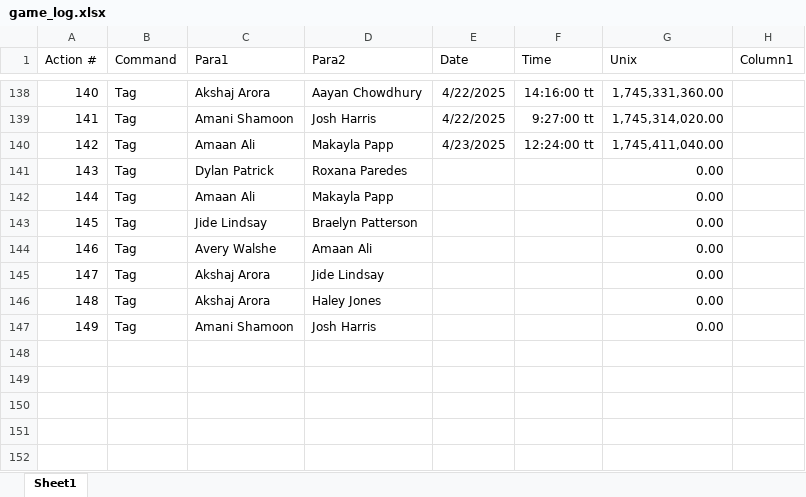
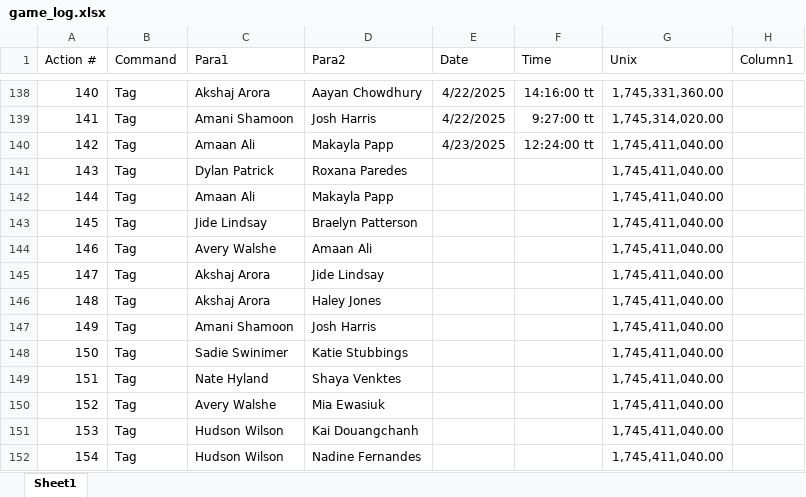
Before and after one commit to SalishGradTag/SalishGradTag.github.io, an Excel workbook: src/game_log.xlsx, sheet Sheet1, drawn as a sheet; only a part is shown, gaps mark what is left out; values as stored, in another font and other column widths than the file's, no borders; table styles not drawn; the diff names each change by its address in the sheet, - before the commit and + after, or states it on an @@ line.

```diff
--- a/src/game_log.xlsx (sheet Sheet1)
+++ b/src/game_log.xlsx (sheet Sheet1)
-G141:G147 (Unix): 0.00
+G141:G147 (Unix): 1,745,411,040.00
+row 148: 150 | Tag | Sadie Swinimer | Katie Stubbings |  |  | 1,745,411,040.00
+row 149: 151 | Tag | Nate Hyland | Shaya Venktes |  |  | 1,745,411,040.00
+row 150: 152 | Tag | Avery Walshe | Mia Ewasiuk |  |  | 1,745,411,040.00
+row 151: 153 | Tag | Hudson Wilson | Kai Douangchanh |  |  | 1,745,411,040.00
+row 152: 154 | Tag | Hudson Wilson | Nadine Fernandes |  |  | 1,745,411,040.00
```
Also changed, not shown: 1 other file.
